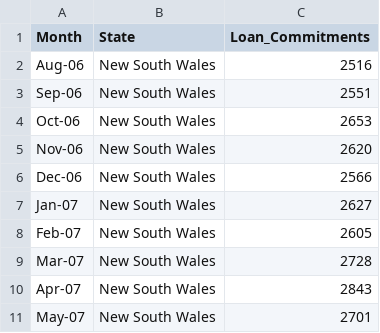
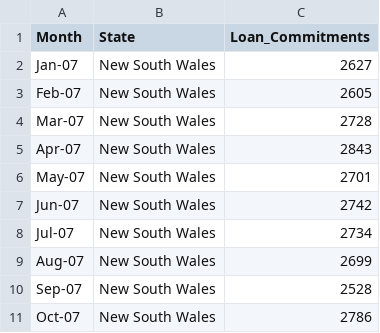
Before and after one commit to chrish0w/FIT3179, a CSV file: docs/fhome_buyer_loan.csv, drawn as a sheet; only a part is shown; the shorter side is filled out with more unchanged rows.

```diff
--- a/docs/fhome_buyer_loan.csv
+++ b/docs/fhome_buyer_loan.csv
@@ -1,7 +1,2 @@
 Month,State,Loan_Commitments
-Aug-06,New South Wales,2516
-Sep-06,New South Wales,2551
-Oct-06,New South Wales,2653
-Nov-06,New South Wales,2620
-Dec-06,New South Wales,2566
 Jan-07,New South Wales,2627
```
Also changed, not shown: docs/aggregated_by_year.csv, docs/new_fhome_buyer_loan.csv, 7 other files.
